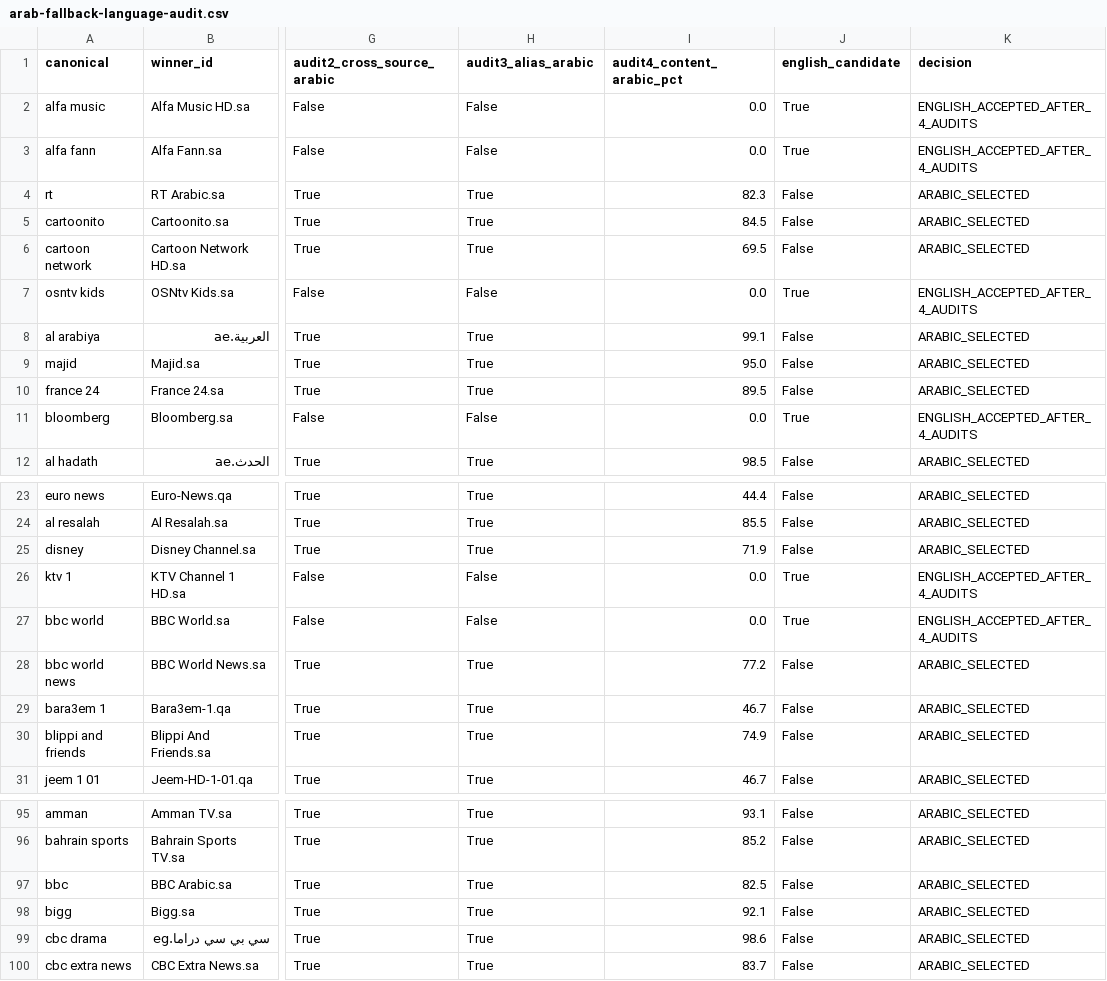
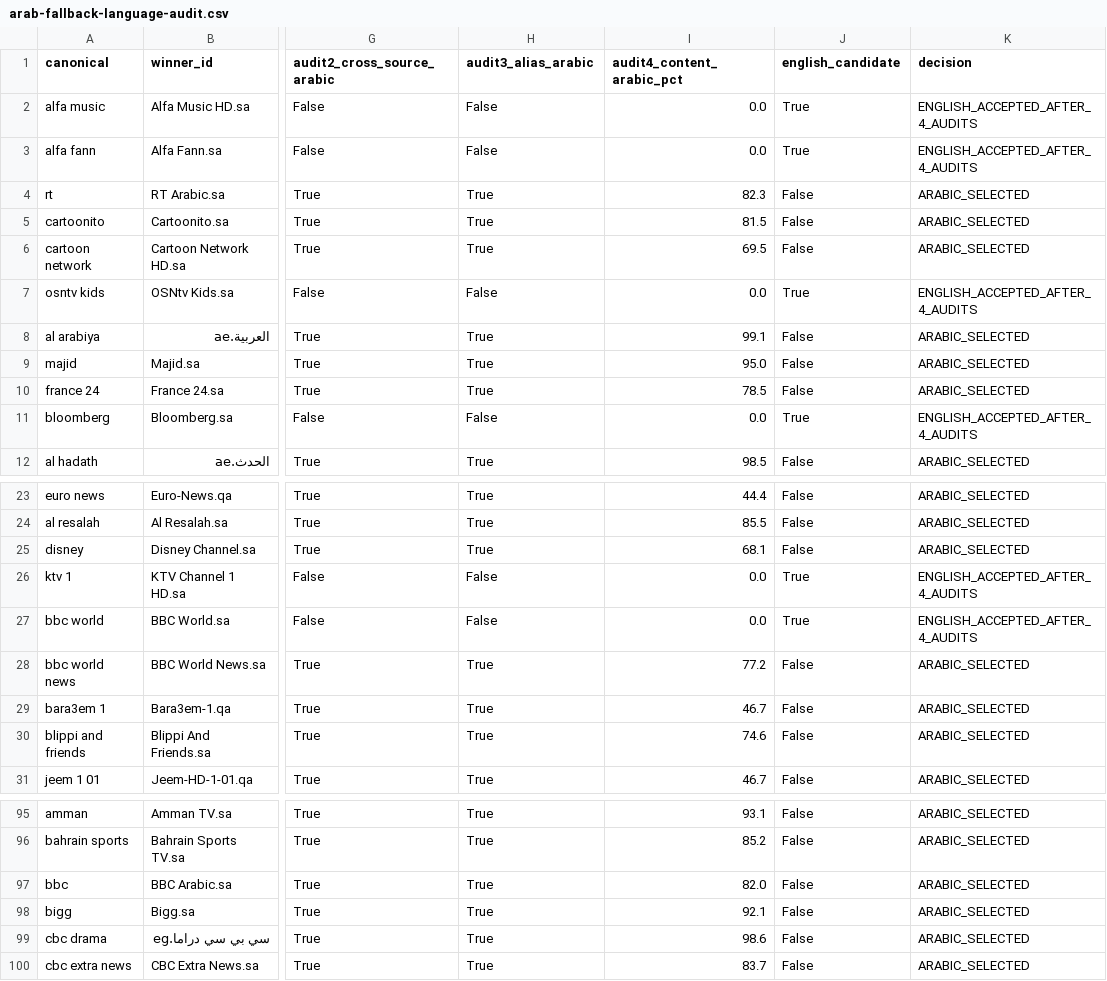
Before and after one commit to wacayoub/EPG-Scrapers, a CSV file: reports/arab-fallback-language-audit.csv, drawn as a sheet; only a part is shown, gaps mark what is left out; the diff covers the shown part only; the diff names each change by its address in the sheet, - before the commit and + after, or states it on an @@ line.

```diff
--- a/reports/arab-fallback-language-audit.csv
+++ b/reports/arab-fallback-language-audit.csv
-I5 (audit4_content_arabic_pct): 84.5
+I5 (audit4_content_arabic_pct): 81.5
-I10 (audit4_content_arabic_pct): 89.5
+I10 (audit4_content_arabic_pct): 78.5
-I25 (audit4_content_arabic_pct): 71.9
+I25 (audit4_content_arabic_pct): 68.1
-I30 (audit4_content_arabic_pct): 74.9
+I30 (audit4_content_arabic_pct): 74.6
-I97 (audit4_content_arabic_pct): 82.5
+I97 (audit4_content_arabic_pct): 82.0
```
Also changed, not shown: 15 edited cells elsewhere in this file, reports/arab-fallback-duplicate-decisions.csv, 6 other files.
